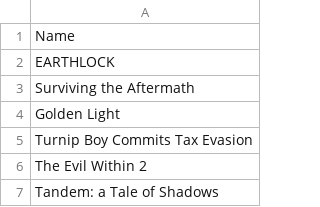
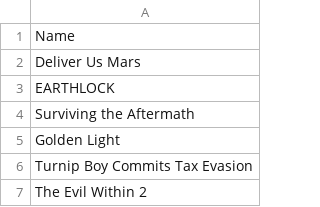
Before and after one commit to jullebarge/Playnite_EgsFreeGamesChecker, a CSV file: csv/EpicGameList.csv, drawn as a sheet; only a part is shown; the shorter side is filled out with more unchanged rows.

Commit message:
Ajout de 1 nouveau(x) jeu(x): Deliver Us Mars

```diff
--- a/csv/EpicGameList.csv
+++ b/csv/EpicGameList.csv
@@ -1,2 +1,3 @@
 Name
+Deliver Us Mars
 EARTHLOCK
```
